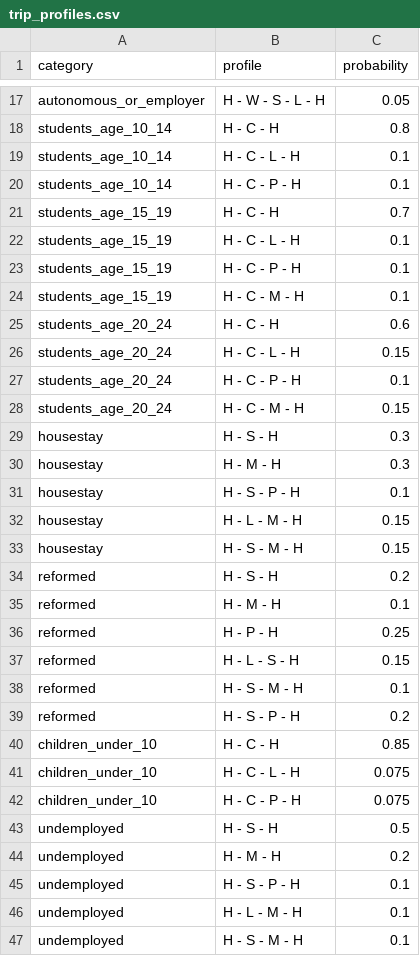
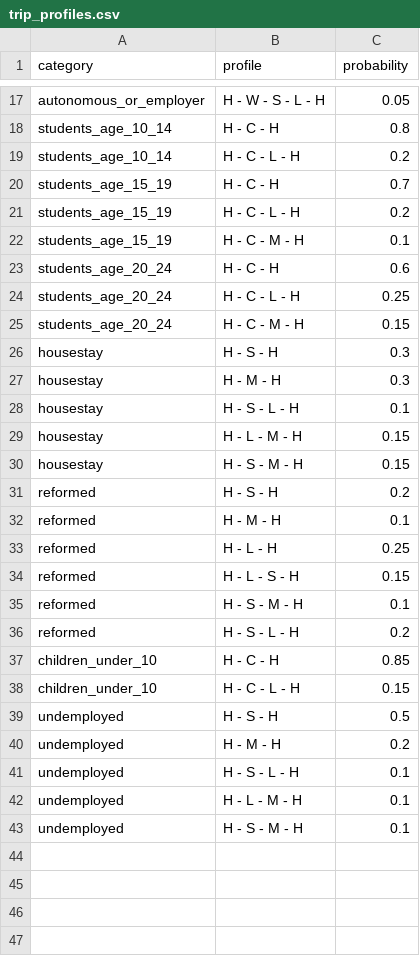
Before and after one commit to IohanSardinha/SASC_FEUP, a CSV file: data_in/trip_profiles.csv, drawn as a sheet; only a part is shown, gaps mark what is left out.

```diff
--- a/data_in/trip_profiles.csv
+++ b/data_in/trip_profiles.csv
@@ -18,11 +18,8 @@ autonomous_or_employer,H - W - S - L - H,0.05
 students_age_10_14,H - C - H,0.8
-students_age_10_14,H - C - L - H,0.1
-students_age_10_14,H - C - P - H,0.1
+students_age_10_14,H - C - L - H,0.2
 students_age_15_19,H - C - H,0.7
-students_age_15_19,H - C - L - H,0.1
-students_age_15_19,H - C - P - H,0.1
+students_age_15_19,H - C - L - H,0.2
 students_age_15_19,H - C - M - H,0.1
 students_age_20_24,H - C - H,0.6
-students_age_20_24,H - C - L - H,0.15
-students_age_20_24,H - C - P - H,0.1
+students_age_20_24,H - C - L - H,0.25
 students_age_20_24,H - C - M - H,0.15
@@ -30,3 +27,3 @@ housestay,H - S - H,0.3
 housestay,H - M - H,0.3
-housestay,H - S - P - H,0.1
+housestay,H - S - L - H,0.1
 housestay,H - L - M - H,0.15
@@ -35,12 +32,11 @@ reformed,H - S - H,0.2
 reformed,H - M - H,0.1
-reformed,H - P - H,0.25
+reformed,H - L - H,0.25
 reformed,H - L - S - H,0.15
 reformed,H - S - M - H,0.1
-reformed,H - S - P - H,0.2
+reformed,H - S - L - H,0.2
 children_under_10,H - C - H,0.85
-children_under_10,H - C - L - H,0.075
-children_under_10,H - C - P - H,0.075
+children_under_10,H - C - L - H,0.15
 undemployed,H - S - H,0.5
 undemployed,H - M - H,0.2
-undemployed,H - S - P - H,0.1
+undemployed,H - S - L - H,0.1
 undemployed,H - L - M - H,0.1
```
Also changed, not shown: data_out/commutes.csv, data_out/movimentos_porto_por_freguesia.csv, 10 other files.
